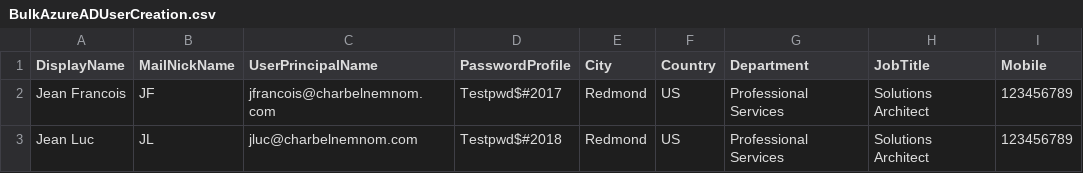
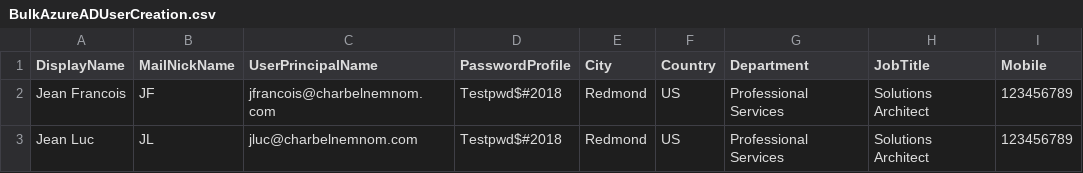
Before and after one commit to CharbelNemnom/Power-MVP-Elite, a CSV file: Invoke-AzureADBulkUserCreation/BulkAzureADUserCreation.csv, drawn as a sheet.

Commit message:
Invoke-AzureADBulkUserCreation v1.3

```diff
--- a/Invoke-AzureADBulkUserCreation/BulkAzureADUserCreation.csv
+++ b/Invoke-AzureADBulkUserCreation/BulkAzureADUserCreation.csv
@@ -1,3 +1,3 @@
 DisplayName,MailNickName,UserPrincipalName,PasswordProfile,City,Country,Department,JobTitle,Mobile
-Jean Francois,JF,jfrancois@charbelnemnom.com,Testpwd$#2017,Redmond,US,Professional Services,Solutions Architect,123456789
+Jean Francois,JF,jfrancois@charbelnemnom.com,Testpwd$#2018,Redmond,US,Professional Services,Solutions Architect,123456789
 Jean Luc,JL,jluc@charbelnemnom.com,Testpwd$#2018,Redmond,US,Professional Services,Solutions Architect,123456789
```
Also changed, not shown: 2 other files.
